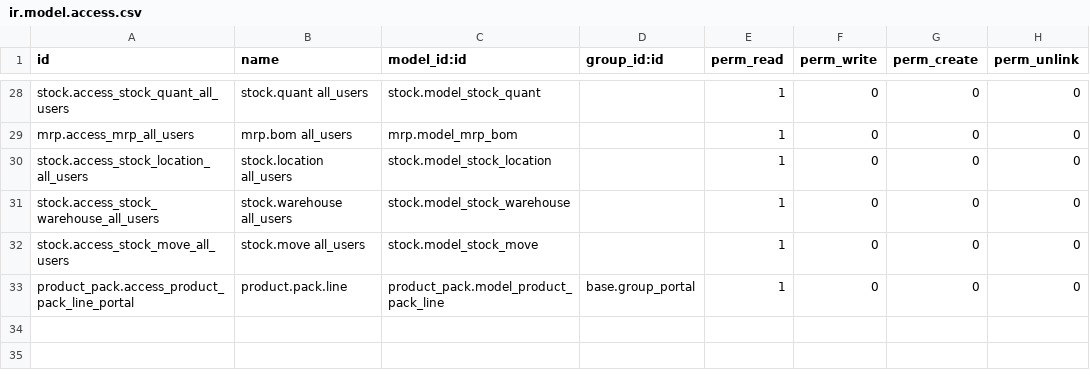
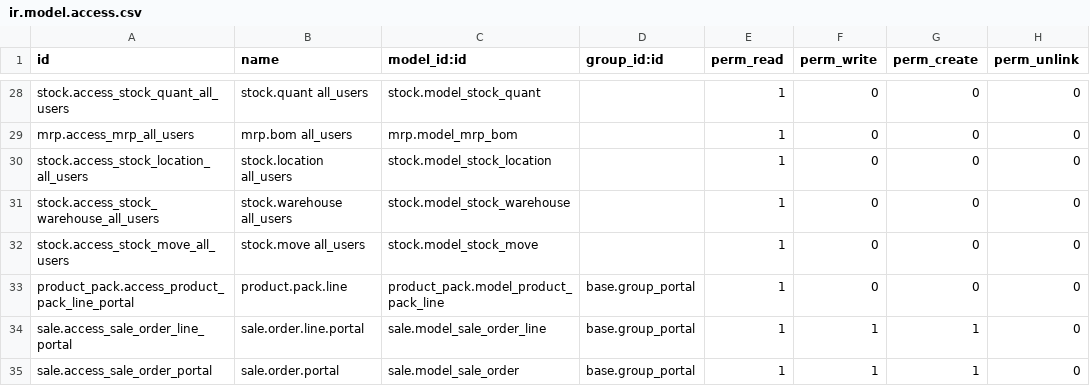
Before and after one commit to Nexta-Digital-Solutions/pyratex-addons, a CSV file: ecommerce_product/security/ir.model.access.csv, drawn as a sheet; only a part is shown, gaps mark what is left out; the diff names each change by its address in the sheet, - before the commit and + after, or states it on an @@ line.

Commit message:
ecommerce_product: permisos saleorder en usuarios portal

```diff
--- a/ecommerce_product/security/ir.model.access.csv
+++ b/ecommerce_product/security/ir.model.access.csv
+row 34: sale.access_sale_order_line_portal | sale.order.line.portal | sale.model_sale_order_line | base.group_portal | 1 | 1 | 1 | 0
+row 35: sale.access_sale_order_portal | sale.order.portal | sale.model_sale_order | base.group_portal | 1 | 1 | 1 | 0
```
